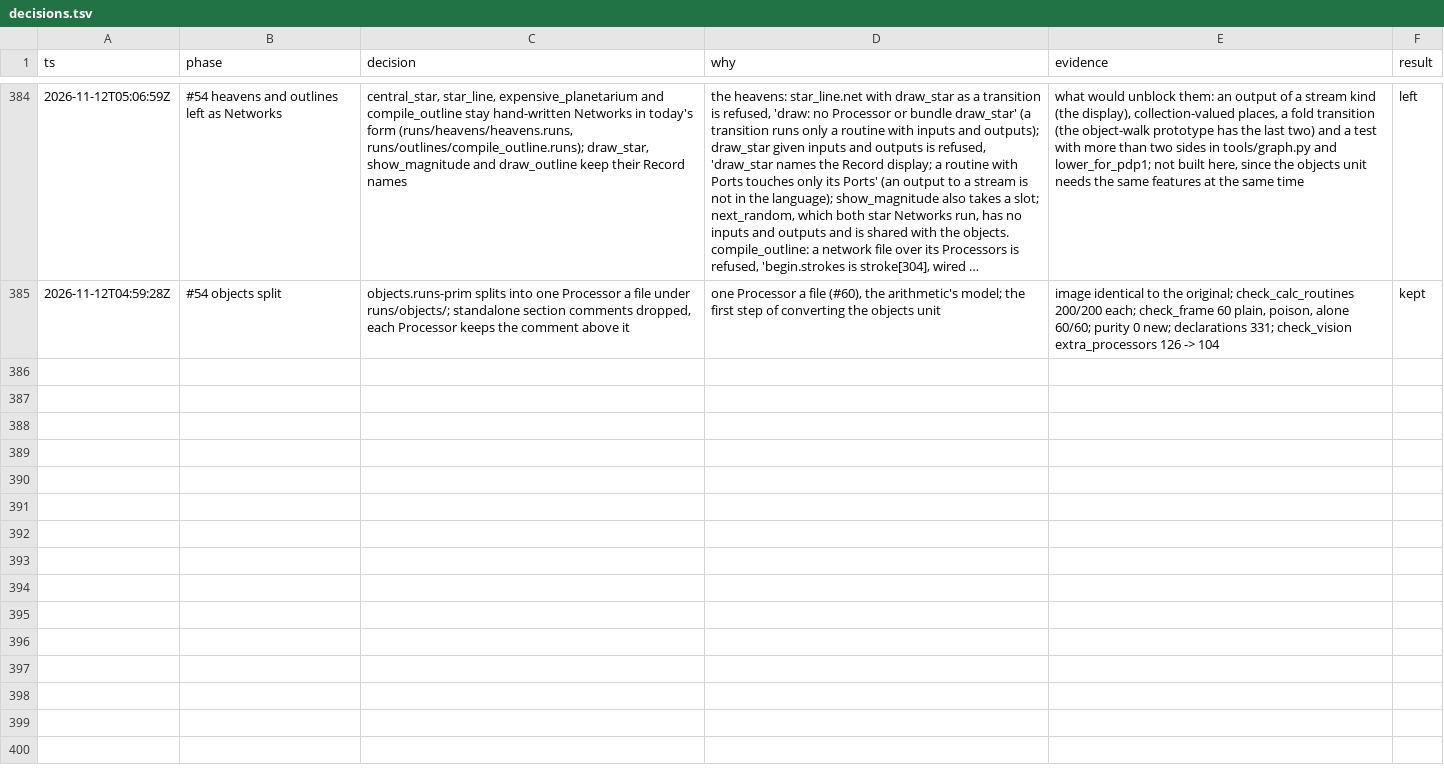
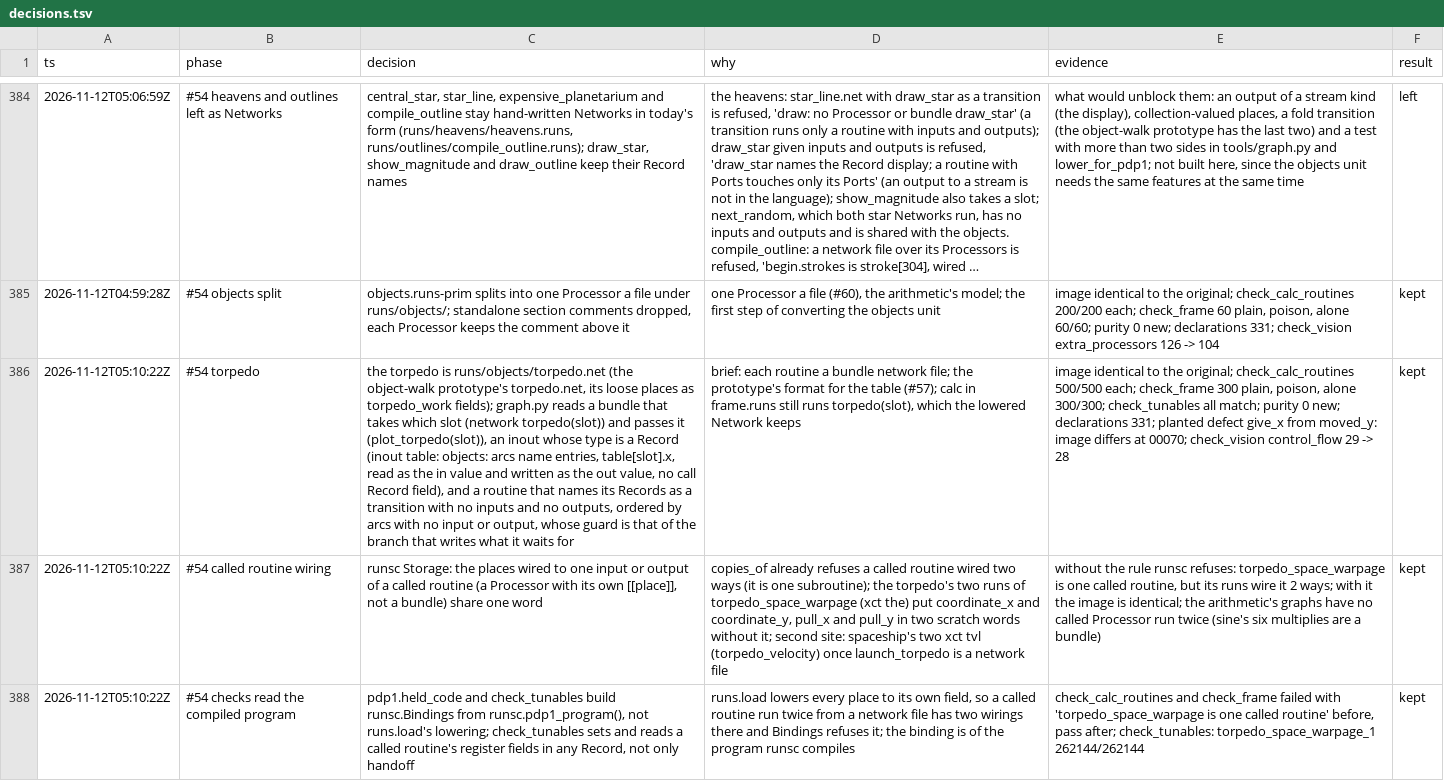
Before and after one commit to wScottSh/runs-spacewar, a TSV file: docs/decisions.tsv, drawn as a sheet; only a part is shown, gaps mark what is left out; long unchanged cells end in …; the diff names each change by its address in the sheet, - before the commit and + after, or states it on an @@ line.

```diff
--- a/docs/decisions.tsv
+++ b/docs/decisions.tsv
+row 386: 2026-11-12T05:10:22Z | #54 torpedo | the torpedo is runs/objects/torpedo.net (the object-walk prototype's torpedo.net, its loose places as torpedo_work fields); graph.py reads a bundle that takes which slot (network torpedo(slot)) and passes it (plot_torpedo(slot)), an inout whose type is a Record (inout table: objects: arcs name entries, table[slot].x, read as the in value and written as the out value, no call Record field), and a routine that names its Records as a transition with no inputs and no outputs, ordered by arcs with no input or output, whose guard is that of the branch that writes what it waits for | brief: each routine a bundle network file; the prototype's format for the table (#57); calc in frame.runs still runs torpedo(slot), which the lowered Network keeps | image identical to the original; check_calc_routines 500/500 each; check_frame 300 plain, poison, alone 300/300; check_tunables all match; purity 0 new; declarations 331; planted defect give_x from moved_y: image differs at 00070; check_vision control_flow 29 -> 28 | kept
+row 387: 2026-11-12T05:10:22Z | #54 called routine wiring | runsc Storage: the places wired to one input or output of a called routine (a Processor with its own [[place]], not a bundle) share one word | copies_of already refuses a called routine wired two ways (it is one subroutine); the torpedo's two runs of torpedo_space_warpage (xct the) put coordinate_x and coordinate_y, pull_x and pull_y in two scratch words without it; second site: spaceship's two xct tvl (torpedo_velocity) once launch_torpedo is a network file | without the rule runsc refuses: torpedo_space_warpage is one called routine, but its runs wire it 2 ways; with it the image is identical; the arithmetic's graphs have no called Processor run twice (sine's six multiplies are a bundle) | kept
+row 388: 2026-11-12T05:10:22Z | #54 checks read the compiled program | pdp1.held_code and check_tunables build runsc.Bindings from runsc.pdp1_program(), not runs.load's lowering; check_tunables sets and reads a called routine's register fields in any Record, not only handoff | runs.load lowers every place to its own field, so a called routine run twice from a network file has two wirings there and Bindings refuses it; the binding is of the program runsc compiles | check_calc_routines and check_frame failed with 'torpedo_space_warpage is one called routine' before, pass after; check_tunables: torpedo_space_warpage_1 262144/262144 | kept
```
Also changed, not shown: 9 other files.
